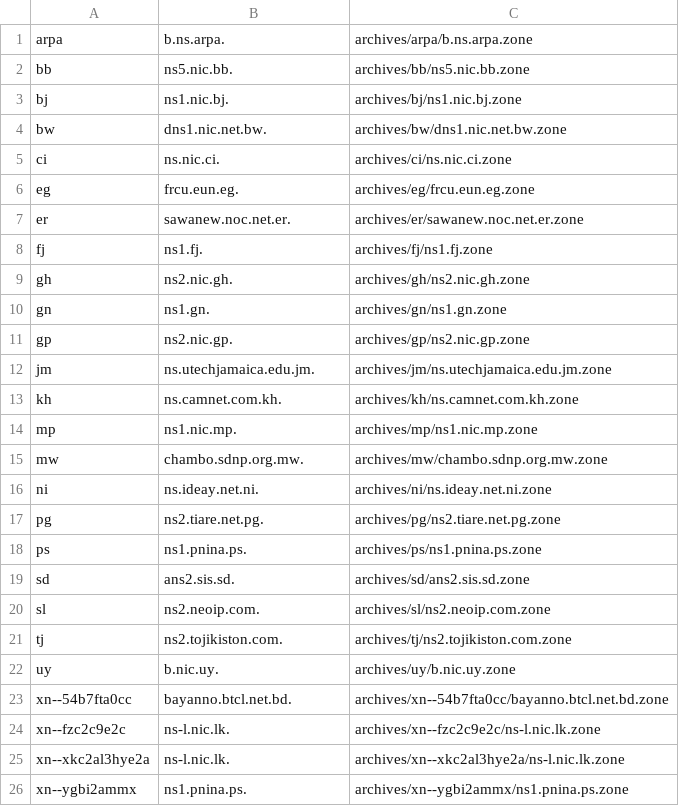
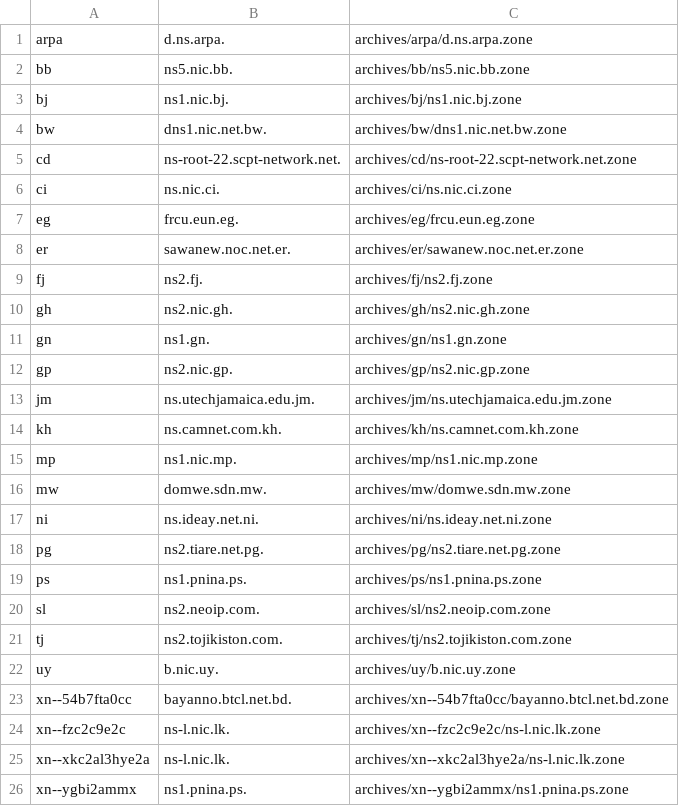
Before and after one commit to vuong2023/TLDR-2, a TSV file: transferable_zones.tsv, drawn as a sheet.

```diff
--- a/transferable_zones.tsv
+++ b/transferable_zones.tsv
@@ -1,2 +1,2 @@
-arpa	b.ns.arpa.	archives/arpa/b.ns.arpa.zone
+arpa	d.ns.arpa.	archives/arpa/d.ns.arpa.zone
 bb	ns5.nic.bb.	archives/bb/ns5.nic.bb.zone
@@ -4,2 +4,3 @@ bj	ns1.nic.bj.	archives/bj/ns1.nic.bj.zone
 bw	dns1.nic.net.bw.	archives/bw/dns1.nic.net.bw.zone
+cd	ns-root-22.scpt-network.net.	archives/cd/ns-root-22.scpt-network.net.zone
 ci	ns.nic.ci.	archives/ci/ns.nic.ci.zone
@@ -7,3 +8,3 @@ eg	frcu.eun.eg.	archives/eg/frcu.eun.eg.zone
 er	sawanew.noc.net.er.	archives/er/sawanew.noc.net.er.zone
-fj	ns1.fj.	archives/fj/ns1.fj.zone
+fj	ns2.fj.	archives/fj/ns2.fj.zone
 gh	ns2.nic.gh.	archives/gh/ns2.nic.gh.zone
@@ -14,3 +15,3 @@ kh	ns.camnet.com.kh.	archives/kh/ns.camnet.com.kh.zone
 mp	ns1.nic.mp.	archives/mp/ns1.nic.mp.zone
-mw	chambo.sdnp.org.mw.	archives/mw/chambo.sdnp.org.mw.zone
+mw	domwe.sdn.mw.	archives/mw/domwe.sdn.mw.zone
 ni	ns.ideay.net.ni.	archives/ni/ns.ideay.net.ni.zone
@@ -18,3 +19,2 @@ pg	ns2.tiare.net.pg.	archives/pg/ns2.tiare.net.pg.zone
 ps	ns1.pnina.ps.	archives/ps/ns1.pnina.ps.zone
-sd	ans2.sis.sd.	archives/sd/ans2.sis.sd.zone
 sl	ns2.neoip.com.	archives/sl/ns2.neoip.com.zone
```
Also changed, not shown: 11 other files.
